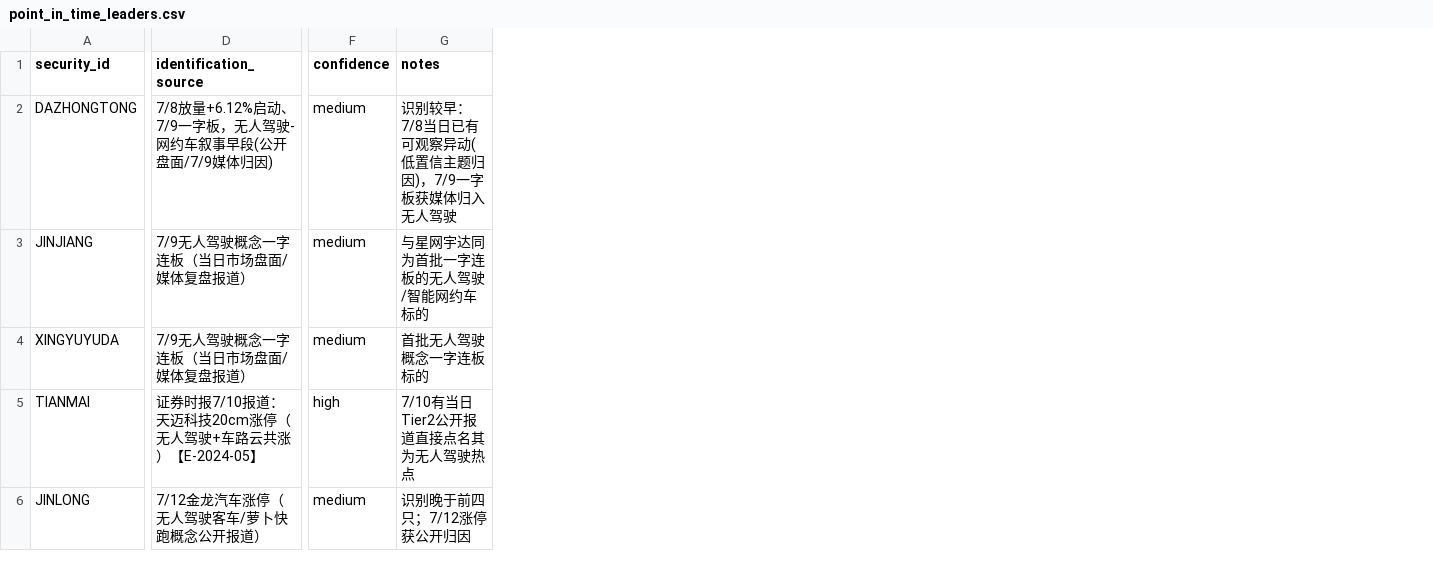
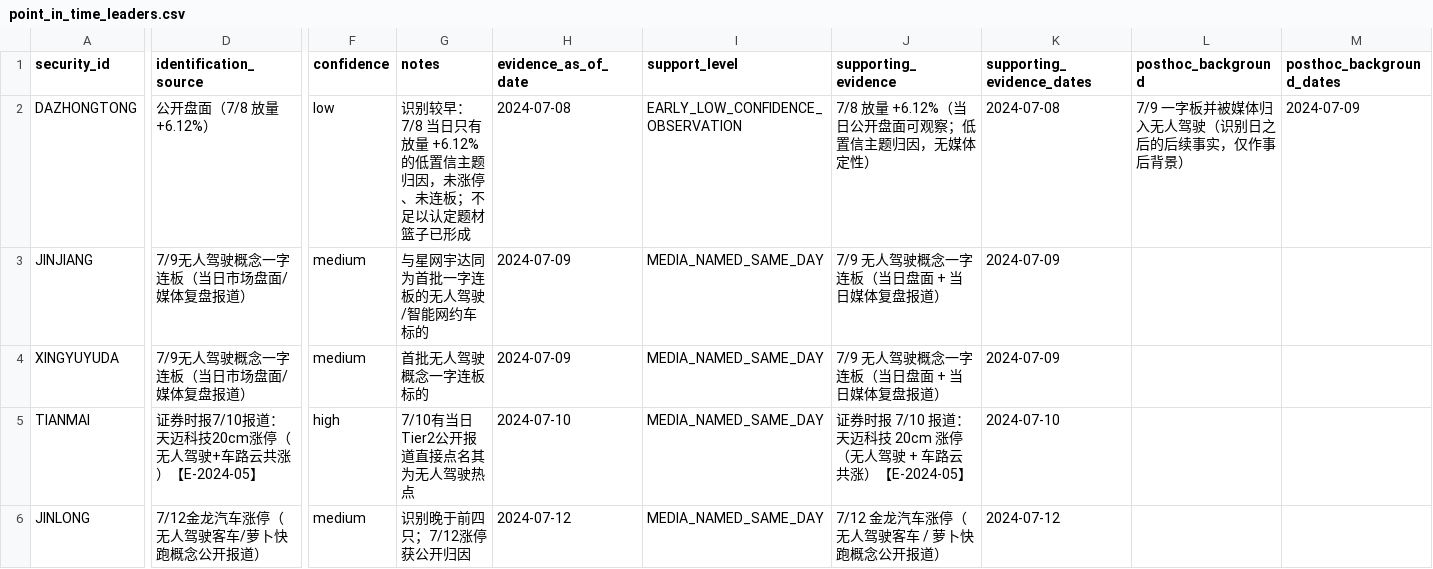
Before and after one commit to yangfanbit/Cycle, a CSV file: research/research/c2/point_in_time_leaders.csv, drawn as a sheet; only a part is shown, gaps mark what is left out; the diff names each change by its address in the sheet, - before the commit and + after, or states it on an @@ line.

Commit message:
feat(research): v0.32 PIT 全路径封口 + 证据来源修正 + ST 规则按板块时期更正
P0 —— legacy PIT 记录不再豁免时点检查：
- point_in_time_leaders.csv 升级为显式日期字段（evidence_as_of_date / support_level /
  supporting_evidence(_dates) / posthoc_background(_dates)）
- DAZHONGTONG：识别日 2024-07-08 只保留「放量 +6.12%」；7/9 一字板与媒体归因移入
  posthoc_background（date=2024-07-09）；source_text / notes 不再含 7/9
- 7/8 单日 +6.12%、未涨停未连板 → 降级 EARLY_LOW_CONFIDENCE_OBSERVATION + confidence low +
  限制说明；识别日仍 07-08（不为对齐行情窗口删除早期记录）；盘面记录 published_at 改 null
- 新增 validate_pit_contract()：截止日 / 逐条证据日期 / 事后字段日期 / 事后日期泄漏检查，
  --check 直接失败；market_breadth 不再是例外
- 负向对照：7/9 写回 source_text / 塞进支持性证据 / 事后日期改成 7/8 → 三种都报错（测试锁定）

P1 —— 来源路径与 ST 说明：
- derive_report_roles 的 source_record 改为本次实际输入路径（原硬编码 v0_3，28 条）
  并与事件级 source_records 交叉校验；所有可核验来源文件必须存在
- ST 按板块 × 时期更正：主板 5%(≤2026-07-05)/10%(≥2026-07-06)、创业板 5%(≤2020-08-23)/20%(≥2020-08-24)、
  科创板 20%；来源写入 limit_up_audit_v0_2.json.st_rules，未核实项进 not_verified

产物：historical_market_roles_v0_4.json（supersedes v0_3）· limit_up_audit_v0_2.json（supersedes v0_1）
门禁：Python 22 + 7 项、前端 1461 passed / 76 files、tsc 干净、vite build 通过

```diff
--- a/research/research/c2/point_in_time_leaders.csv
+++ b/research/research/c2/point_in_time_leaders.csv
+column H (evidence_as_of_date), rows 2-6: 2024-07-08 | 2024-07-09 | 2024-07-09 | 2024-07-10 | 2024-07-12
+column I (support_level), rows 2-6: EARLY_LOW_CONFIDENCE_OBSERVATION | MEDIA_NAMED_SAME_DAY | MEDIA_NAMED_SAME_DAY | MEDIA_NAMED_SAME_DAY | MEDIA_NAMED_SAME_DAY
+column J (supporting_evidence), rows 2-6: 7/8 放量 +6.12%（当日公开盘面可观察；低置信主题归因，无媒体定性） | 7/9 无人驾驶概念一字连板（当日盘面 + 当日媒体复盘报道） | 7/9 无人驾驶概念一字连板（当日盘面 + 当日媒体复盘报道） | 证券时报 7/10 报道：天迈科技 20cm 涨停（无人驾驶 + 车路云共涨）【E-2024-05】 | 7/12 金龙汽车涨停（无人驾驶客车 / 萝卜快跑概念公开报道）
+column K (supporting_evidence_dates), rows 2-6: 2024-07-08 | 2024-07-09 | 2024-07-09 | 2024-07-10 | 2024-07-12
+column L (posthoc_background), row 2: 7/9 一字板并被媒体归入无人驾驶（识别日之后的后续事实，仅作事后背景）
+column M (posthoc_background_dates), row 2: 2024-07-09
-D2 (identification_source): 7/8放量+6.12%启动、7/9一字板，无人驾驶-网约车叙事早段(公开盘面/7/9媒体归因)
+D2 (identification_source): 公开盘面（7/8 放量 +6.12%）
-F2 (confidence): medium
+F2 (confidence): low
-G2 (notes): …：7/8当日已有可观察异动(低置信主题归因)，7/9一字板获媒体归入无人驾驶
+G2 (notes): …：7/8 当日只有放量 +6.12% 的低置信主题归因，未涨停、未连板；不足以认定题材篮子已形成
```
Also changed, not shown: 12 other files.
